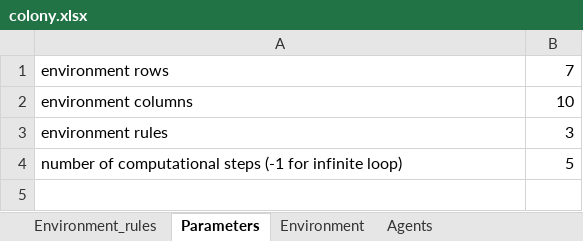
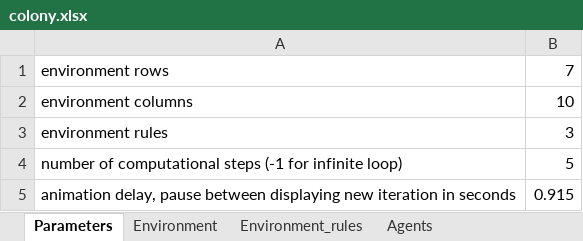
Before and after one commit to MirekLanger/2dpcolony, an Excel workbook: colony.xlsx, sheet Parameters, drawn as a sheet; values as stored, in another font and other column widths than the file's, no borders; the diff names each change by its address in the sheet, - before the commit and + after, or states it on an @@ line.

Commit message:
#5 added delay of the animation into the excel, source code updated

```diff
--- a/colony.xlsx (sheet Parameters)
+++ b/colony.xlsx (sheet Parameters)
@@ sheet tab order changed: Parameters | Environment | Environment_rules | Agents @@
+row 5: animation delay, pause between displaying new iteration in seconds | 0.915
```
Also changed, not shown: sheet Agents, 3 other files.
